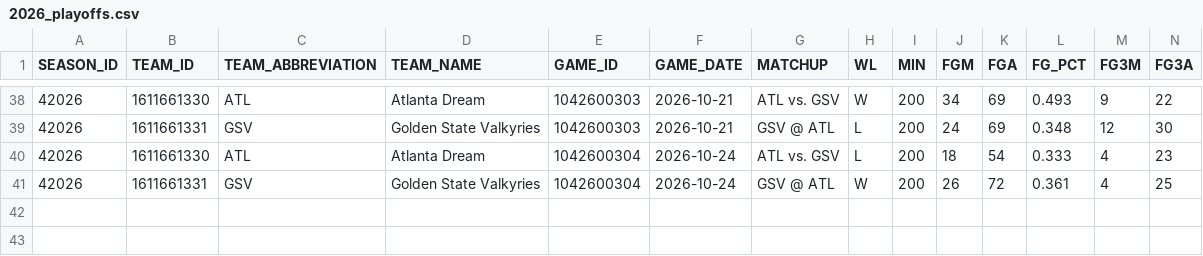
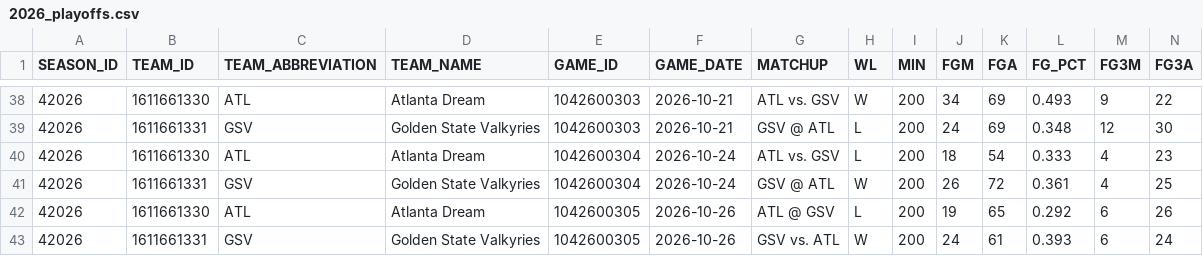
Before and after one commit to dylan-costa/wnba-analytics, a CSV file: data/raw/team_games/2026_playoffs.csv, drawn as a sheet; only a part is shown, gaps mark what is left out; rows hold the shown columns only; the diff names each change by its address in the sheet, - before the commit and + after, or states it on an @@ line.

```diff
--- a/data/raw/team_games/2026_playoffs.csv
+++ b/data/raw/team_games/2026_playoffs.csv
+row 42: 42026 | 1611661330 | ATL | Atlanta Dream | 1042600305 | 2026-10-26 | ATL @ GSV | L | 200 | 19 | 65 | 0.292 | 6 | 26
+row 43: 42026 | 1611661331 | GSV | Golden State Valkyries | 1042600305 | 2026-10-26 | GSV vs. ATL | W | 200 | 24 | 61 | 0.393 | 6 | 24
```
Also changed, not shown: data/forecasts/2026_games.csv, data/forecasts/2026_odds.csv, 3 other files.
